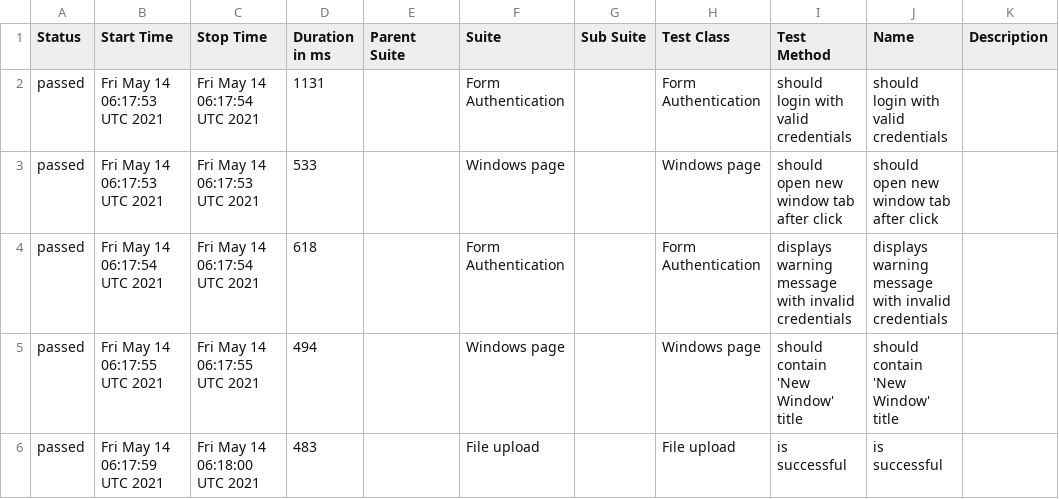
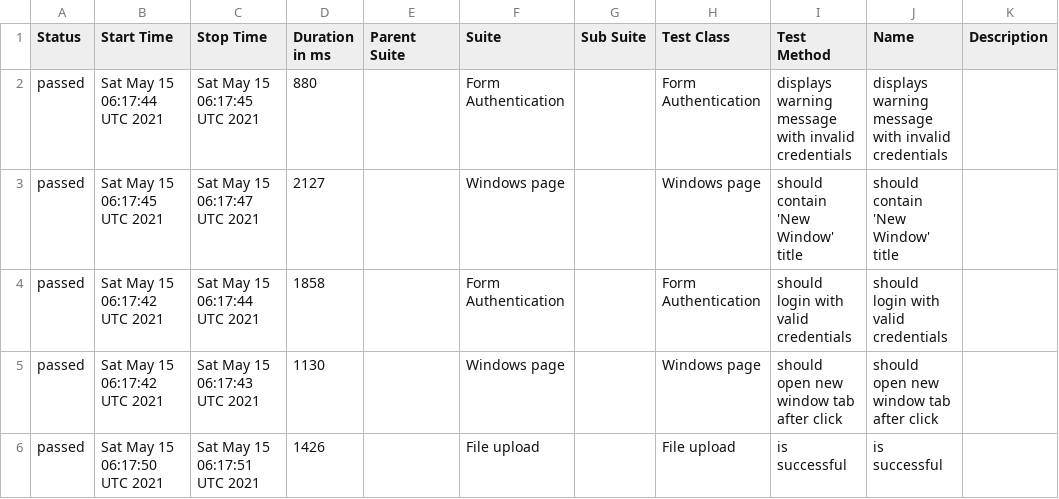
Before and after one commit to isandratskiy/webdriverio5-typescript-draft, a CSV file: data/suites.csv, drawn as a sheet.

```diff
--- a/data/suites.csv
+++ b/data/suites.csv
@@ -1,6 +1,6 @@
 "Status","Start Time","Stop Time","Duration in ms","Parent Suite","Suite","Sub Suite","Test Class","Test Method","Name","Description"
-"passed","Fri May 14 06:17:53 UTC 2021","Fri May 14 06:17:54 UTC 2021","1131","","Form Authentication","","Form Authentication","should login with valid credentials","should login with valid credentials",""
-"passed","Fri May 14 06:17:53 UTC 2021","Fri May 14 06:17:53 UTC 2021","533","","Windows page","","Windows page","should open new window tab after click","should open new window tab after click",""
-"passed","Fri May 14 06:17:54 UTC 2021","Fri May 14 06:17:54 UTC 2021","618","","Form Authentication","","Form Authentication","displays warning message with invalid credentials","displays warning message with invalid credentials",""
-"passed","Fri May 14 06:17:55 UTC 2021","Fri May 14 06:17:55 UTC 2021","494","","Windows page","","Windows page","should contain 'New Window' title","should contain 'New Window' title",""
-"passed","Fri May 14 06:17:59 UTC 2021","Fri May 14 06:18:00 UTC 2021","483","","File upload","","File upload","is successful","is successful",""
+"passed","Sat May 15 06:17:44 UTC 2021","Sat May 15 06:17:45 UTC 2021","880","","Form Authentication","","Form Authentication","displays warning message with invalid credentials","displays warning message with invalid credentials",""
+"passed","Sat May 15 06:17:45 UTC 2021","Sat May 15 06:17:47 UTC 2021","2127","","Windows page","","Windows page","should contain 'New Window' title","should contain 'New Window' title",""
+"passed","Sat May 15 06:17:42 UTC 2021","Sat May 15 06:17:44 UTC 2021","1858","","Form Authentication","","Form Authentication","should login with valid credentials","should login with valid credentials",""
+"passed","Sat May 15 06:17:42 UTC 2021","Sat May 15 06:17:43 UTC 2021","1130","","Windows page","","Windows page","should open new window tab after click","should open new window tab after click",""
+"passed","Sat May 15 06:17:50 UTC 2021","Sat May 15 06:17:51 UTC 2021","1426","","File upload","","File upload","is successful","is successful",""
```
Also changed, not shown: 19 other files.
